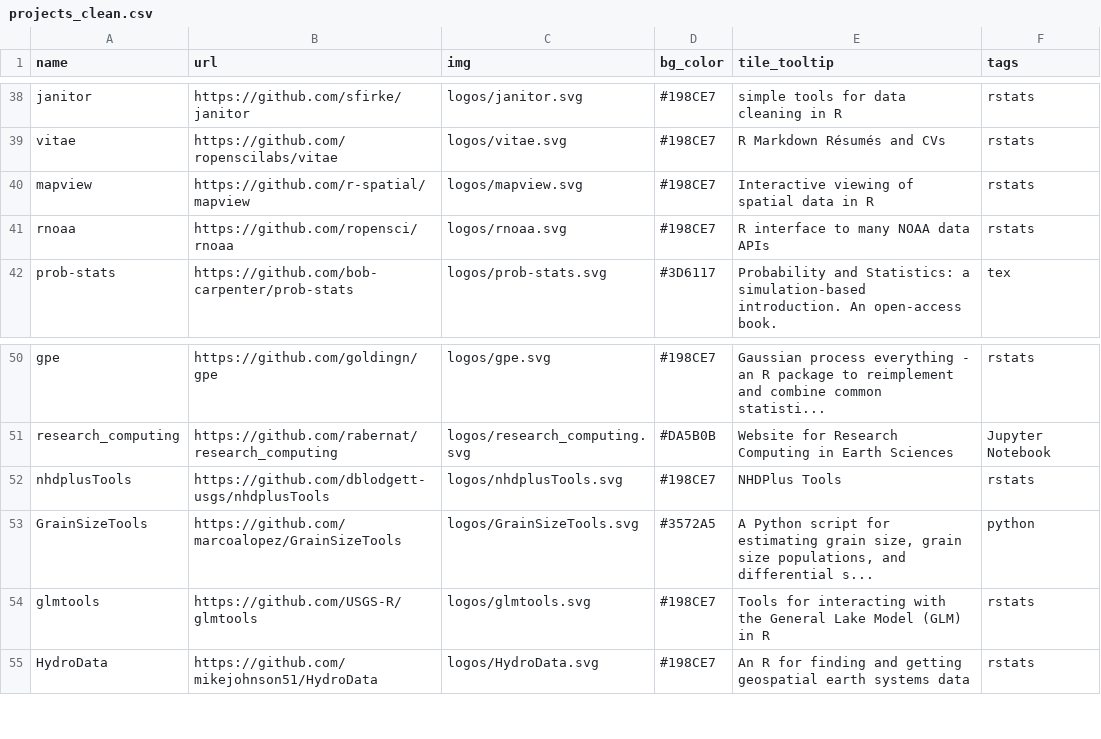
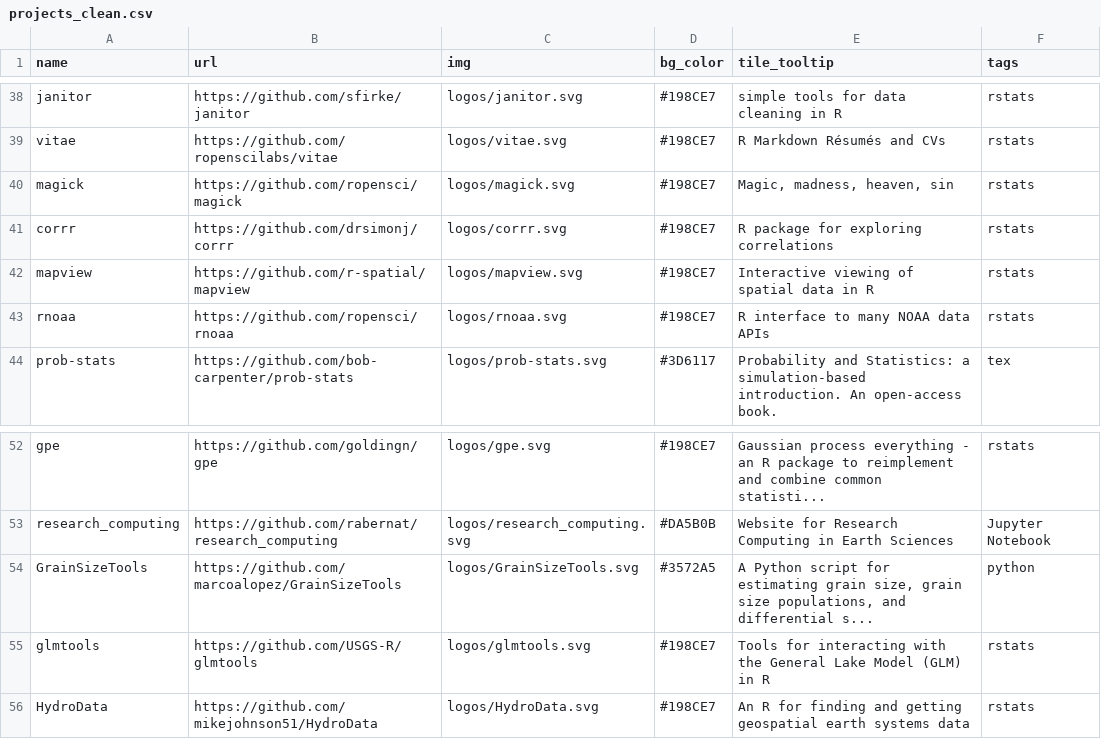
Before and after one commit to jsta/gh_cran_portfolio, a CSV file: docs/projects_clean.csv, drawn as a sheet; only a part is shown, gaps mark what is left out.

Commit message:
add make clean target to clear cached projects

```diff
--- a/docs/projects_clean.csv
+++ b/docs/projects_clean.csv
@@ -39,2 +39,4 @@
 "vitae","https://github.com/ropenscilabs/vitae","logos/vitae.svg","#198CE7","R Markdown Résumés and CVs","rstats"
+"magick","https://github.com/ropensci/magick","logos/magick.svg","#198CE7","Magic, madness, heaven, sin","rstats"
+"corrr","https://github.com/drsimonj/corrr","logos/corrr.svg","#198CE7","R package for exploring correlations","rstats"
 "mapview","https://github.com/r-spatial/mapview","logos/mapview.svg","#198CE7","Interactive viewing of spatial data in R","rstats"
@@ -51,3 +53,2 @@
 "research_computing","https://github.com/rabernat/research_computing","logos/research_computing.svg","#DA5B0B","Website for Research Computing in Earth Sciences","Jupyter Notebook"
-"nhdplusTools","https://github.com/dblodgett-usgs/nhdplusTools","logos/nhdplusTools.svg","#198CE7","NHDPlus Tools","rstats"
 "GrainSizeTools","https://github.com/marcoalopez/GrainSizeTools","logos/GrainSizeTools.svg","#3572A5","A Python script for estimating grain size, grain size populations, and differential s...","python"
```
Also changed, not shown: docs/projects.csv, static/projects.csv, 15 other files.
